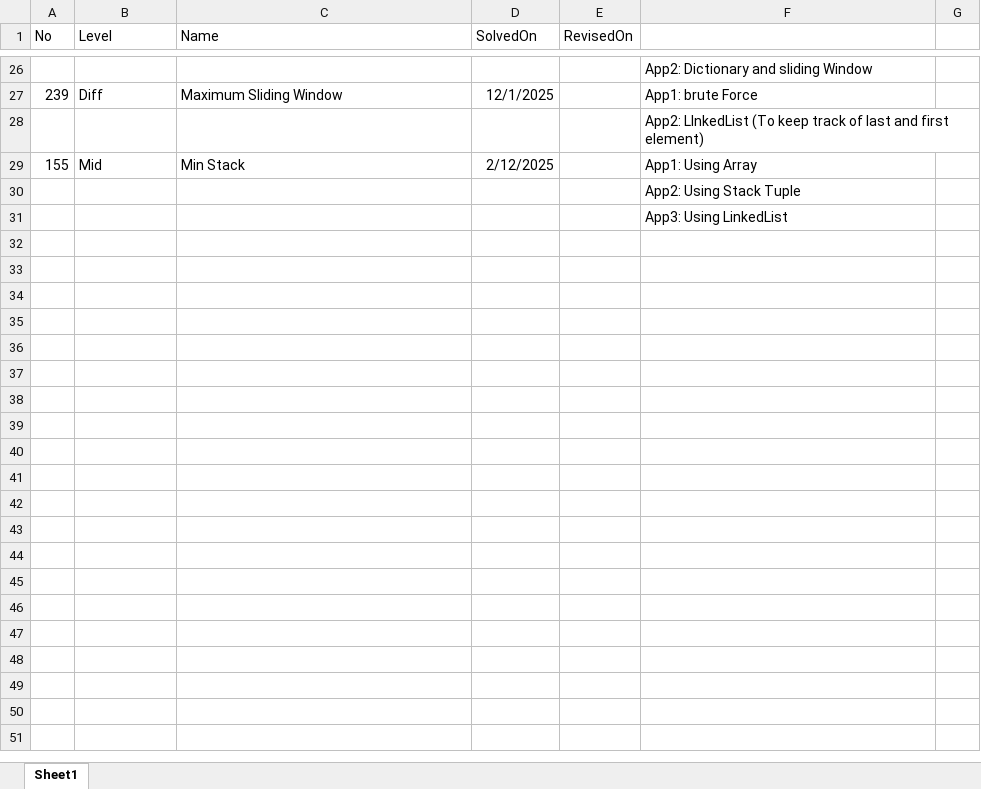
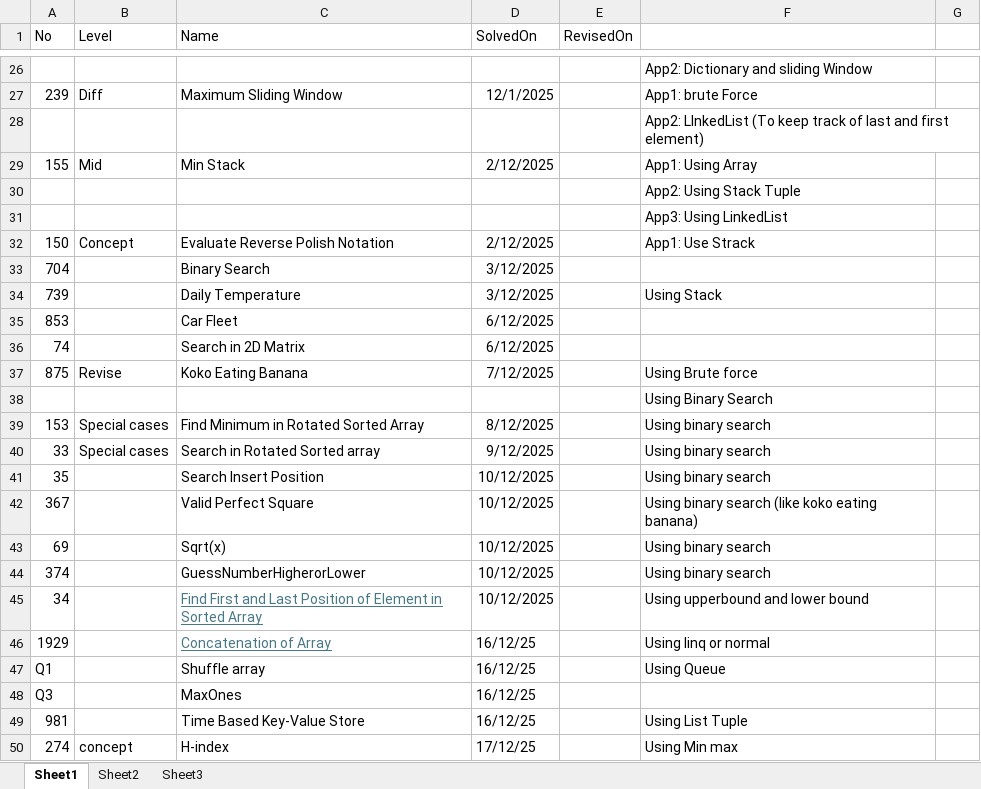
Before and after one commit to Shashank7708/LeetCodes, an Excel workbook: Revise.xlsx, sheet Sheet1, drawn as a sheet; only a part is shown, gaps mark what is left out; values as stored, in another font and other column widths than the file's, no borders; the diff covers the shown part only; the diff names each change by its address in the sheet, - before the commit and + after, or states it on an @@ line.

```diff
--- a/Revise.xlsx (sheet Sheet1)
+++ b/Revise.xlsx (sheet Sheet1)
+sheet tab: Sheet2
+sheet tab: Sheet3
+row 32: 150 | Concept | Evaluate Reverse Polish Notation | 2/12/2025 |  | App1: Use Strack
+row 33: 704 |  | Binary Search | 3/12/2025
+row 34: 739 |  | Daily Temperature | 3/12/2025 |  | Using Stack
+row 35: 853 |  | Car Fleet | 6/12/2025
+row 36: 74 |  | Search in 2D Matrix | 6/12/2025
+row 37: 875 | Revise | Koko Eating Banana | 7/12/2025 |  | Using Brute force
+row 38:  |  |  |  |  | Using Binary Search
+row 39: 153 | Special cases | Find Minimum in Rotated Sorted Array | 8/12/2025 |  | Using binary search
+row 40: 33 | Special cases | Search in Rotated Sorted array | 9/12/2025 |  | Using binary search
+row 41: 35 |  | Search Insert Position | 10/12/2025 |  | Using binary search
+row 42: 367 |  | Valid Perfect Square | 10/12/2025 |  | Using binary search (like koko eating banana)
+row 43: 69 |  | Sqrt(x) | 10/12/2025 |  | Using binary search
+row 44: 374 |  | GuessNumberHigherorLower | 10/12/2025 |  | Using binary search
+row 45: 34 |  | Find First and Last Position of Element in Sorted Array | 10/12/2025 |  | Using upperbound and lower bound
+row 46: 1929 |  | Concatenation of Array | 16/12/25 |  | Using linq or normal
+row 47: Q1 |  | Shuffle array | 16/12/25 |  | Using Queue
+row 48: Q3 |  | MaxOnes | 16/12/25
+row 49: 981 |  | Time Based Key-Value Store | 16/12/25 |  | Using List Tuple
+row 50: 274 | concept | H-index | 17/12/25 |  | Using Min max
```
Also changed, not shown: 16 added rows and 3 edited cells elsewhere in this sheet, 48 other files.
